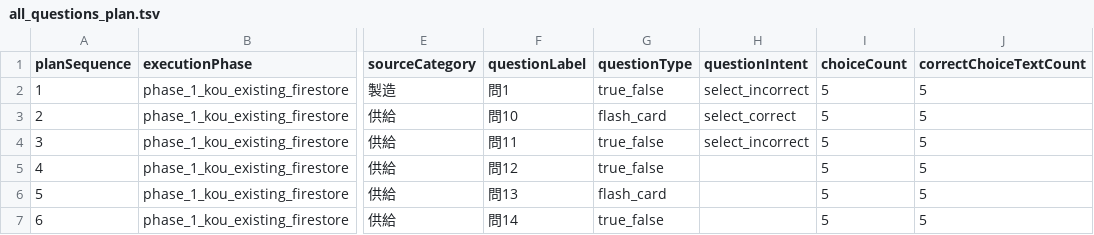
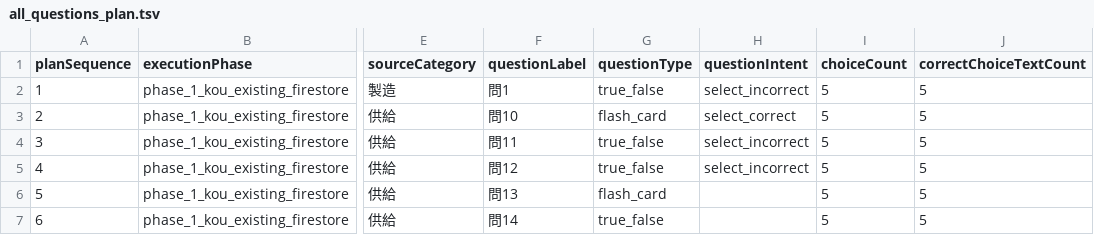
Before and after one commit to yuki-mats/exam_scraper, a TSV file: docs/goals/gas-shunin-01-04-full-pass/notes/question-plan/all_questions_plan.tsv, drawn as a sheet; only a part is shown, gaps mark what is left out; the diff names each change by its address in the sheet, - before the commit and + after, or states it on an @@ line.

Commit message:
Complete gas shunin kou 2019 q12 review

```diff
--- a/docs/goals/gas-shunin-01-04-full-pass/notes/question-plan/all_questions_plan.tsv
+++ b/docs/goals/gas-shunin-01-04-full-pass/notes/question-plan/all_questions_plan.tsv
-H5 (questionIntent): (empty)
+H5 (questionIntent): select_incorrect
```
Also changed, not shown: 7 other files.
